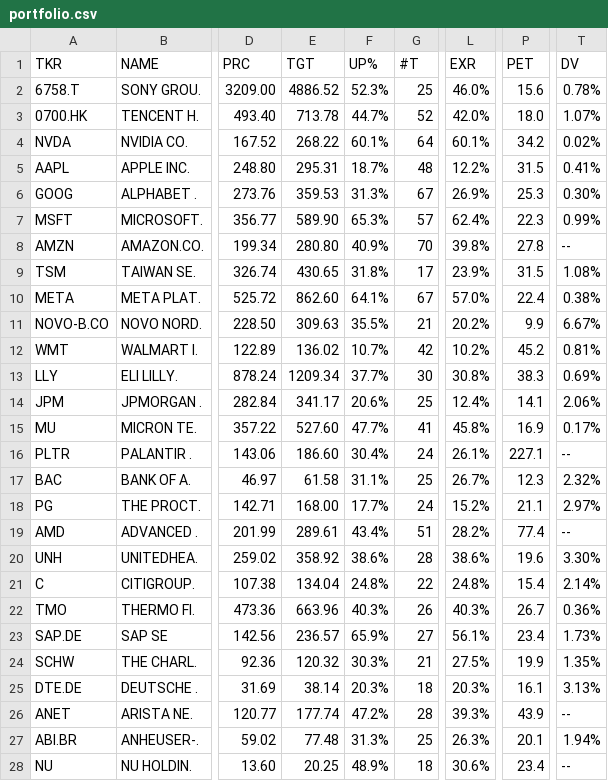
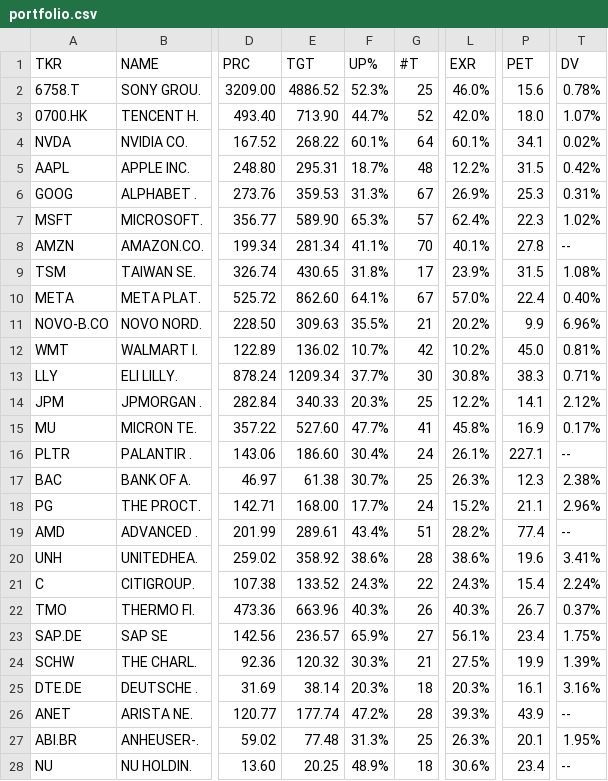
Before and after one commit to weirdapps/etorotrade, a CSV file: yahoofinance/output/portfolio.csv, drawn as a sheet; only a part is shown, gaps mark what is left out; the diff covers the shown part only; the diff names each change by its address in the sheet, - before the commit and + after, or states it on an @@ line.

```diff
--- a/yahoofinance/output/portfolio.csv
+++ b/yahoofinance/output/portfolio.csv
-E3 (TGT): 713.78
+E3 (TGT): 713.90
-P4 (PET): 34.2
+P4 (PET): 34.1
-T5 (DV): 0.41%
+T5 (DV): 0.42%
-T6 (DV): 0.30%
+T6 (DV): 0.31%
-T7 (DV): 0.99%
+T7 (DV): 1.02%
-E8 (TGT): 280.80
+E8 (TGT): 281.34
-F8 (UP%): 40.9%
+F8 (UP%): 41.1%
-L8 (EXR): 39.8%
+L8 (EXR): 40.1%
-T10 (DV): 0.38%
+T10 (DV): 0.40%
-T11 (DV): 6.67%
+T11 (DV): 6.96%
-P12 (PET): 45.2
+P12 (PET): 45.0
-T13 (DV): 0.69%
+T13 (DV): 0.71%
-E14 (TGT): 341.17
+E14 (TGT): 340.33
-F14 (UP%): 20.6%
+F14 (UP%): 20.3%
-L14 (EXR): 12.4%
+L14 (EXR): 12.2%
-T14 (DV): 2.06%
+T14 (DV): 2.12%
-E17 (TGT): 61.58
+E17 (TGT): 61.38
-F17 (UP%): 31.1%
+F17 (UP%): 30.7%
-L17 (EXR): 26.7%
+L17 (EXR): 26.3%
-T17 (DV): 2.32%
+T17 (DV): 2.38%
-T18 (DV): 2.97%
+T18 (DV): 2.96%
-T20 (DV): 3.30%
+T20 (DV): 3.41%
-E21 (TGT): 134.04
+E21 (TGT): 133.52
-F21 (UP%): 24.8%
+F21 (UP%): 24.3%
-L21 (EXR): 24.8%
+L21 (EXR): 24.3%
-T21 (DV): 2.14%
+T21 (DV): 2.24%
-T22 (DV): 0.36%
+T22 (DV): 0.37%
-T23 (DV): 1.73%
+T23 (DV): 1.75%
-T24 (DV): 1.35%
+T24 (DV): 1.39%
-T25 (DV): 3.13%
+T25 (DV): 3.16%
-T27 (DV): 1.94%
+T27 (DV): 1.95%
```
Also changed, not shown: 15 edited cells elsewhere in this file, yahoofinance/output/buy.csv, yahoofinance/output/etoro.csv, 1 other file.
